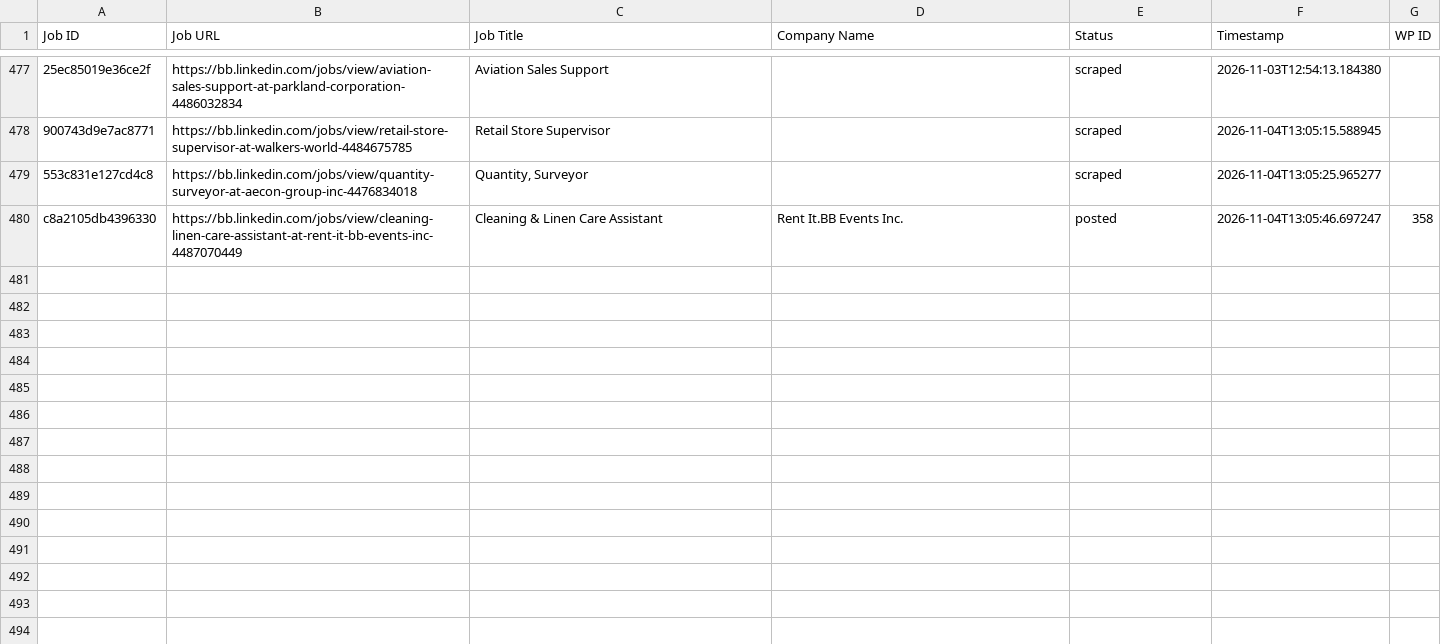
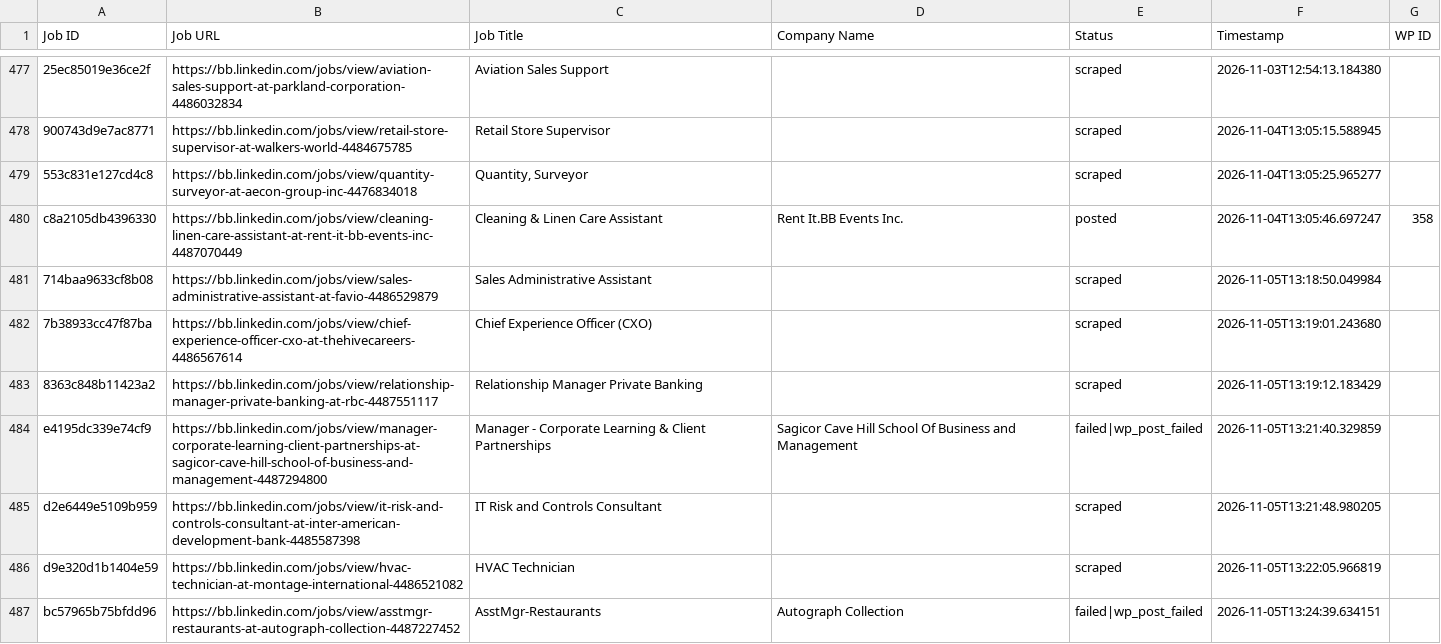
Before and after one commit to vindoky/bb, a CSV file: processed_jobs.csv, drawn as a sheet; only a part is shown, gaps mark what is left out; the diff names each change by its address in the sheet, - before the commit and + after, or states it on an @@ line.

```diff
--- a/processed_jobs.csv
+++ b/processed_jobs.csv
+row 481: 714baa9633cf8b08 | https://bb.linkedin.com/jobs/view/sales-administrative-assistant-at-favio-4486529879 | Sales Administrative Assistant |  | scraped | 2026-11-05T13:18:50.049984
+row 482: 7b38933cc47f87ba | https://bb.linkedin.com/jobs/view/chief-experience-officer-cxo-at-thehivecareers-4486567614 | Chief Experience Officer (CXO) |  | scraped | 2026-11-05T13:19:01.243680
+row 483: 8363c848b11423a2 | https://bb.linkedin.com/jobs/view/relationship-manager-private-banking-at-rbc-4487551117 | Relationship Manager Private Banking |  | scraped | 2026-11-05T13:19:12.183429
+row 484: e4195dc339e74cf9 | https://bb.linkedin.com/jobs/view/manager-corporate-learning-client-partnerships-at-sagicor-cave-hill-school-of-business-and-management-4487294800 | Manager - Corporate Learning & Client Partnerships | Sagicor Cave Hill School Of Business and Management | failed|wp_post_failed | 2026-11-05T13:21:40.329859
+row 485: d2e6449e5109b959 | https://bb.linkedin.com/jobs/view/it-risk-and-controls-consultant-at-inter-american-development-bank-4485587398 | IT Risk and Controls Consultant |  | scraped | 2026-11-05T13:21:48.980205
+row 486: d9e320d1b1404e59 | https://bb.linkedin.com/jobs/view/hvac-technician-at-montage-international-4486521082 | HVAC Technician |  | scraped | 2026-11-05T13:22:05.966819
+row 487: bc57965b75bfdd96 | https://bb.linkedin.com/jobs/view/asstmgr-restaurants-at-autograph-collection-4487227452 | AsstMgr-Restaurants | Autograph Collection | failed|wp_post_failed | 2026-11-05T13:24:39.634151
```
